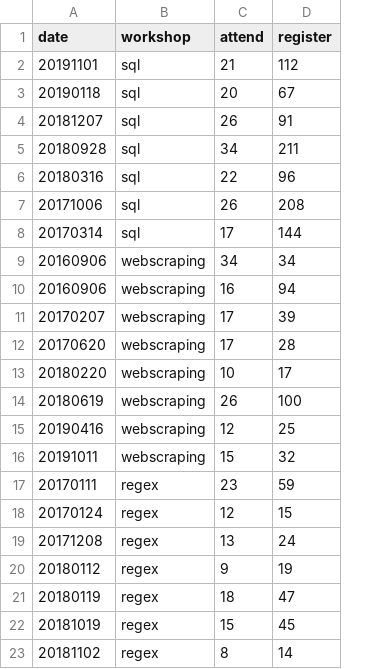
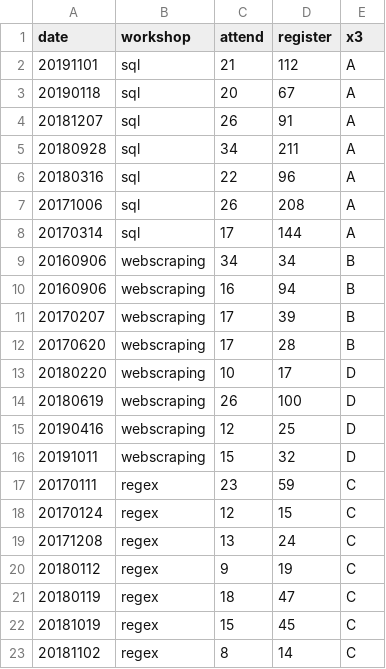
Before and after one commit to caocscar/d3js-examples, a CSV file: scatterplot/transition/workshop.csv, drawn as a sheet; the diff names each change by its address in the sheet, - before the commit and + after, or states it on an @@ line.

Commit message:
Added scatterplot transition example

```diff
--- a/scatterplot/transition/workshop.csv
+++ b/scatterplot/transition/workshop.csv
+column E (x3), rows 2-23: A | A | A | A | A | A | A | B | B | B | B | D | D | D | D | C | C | C | C | C | C | C
```
Also changed, not shown: 2 other files.
